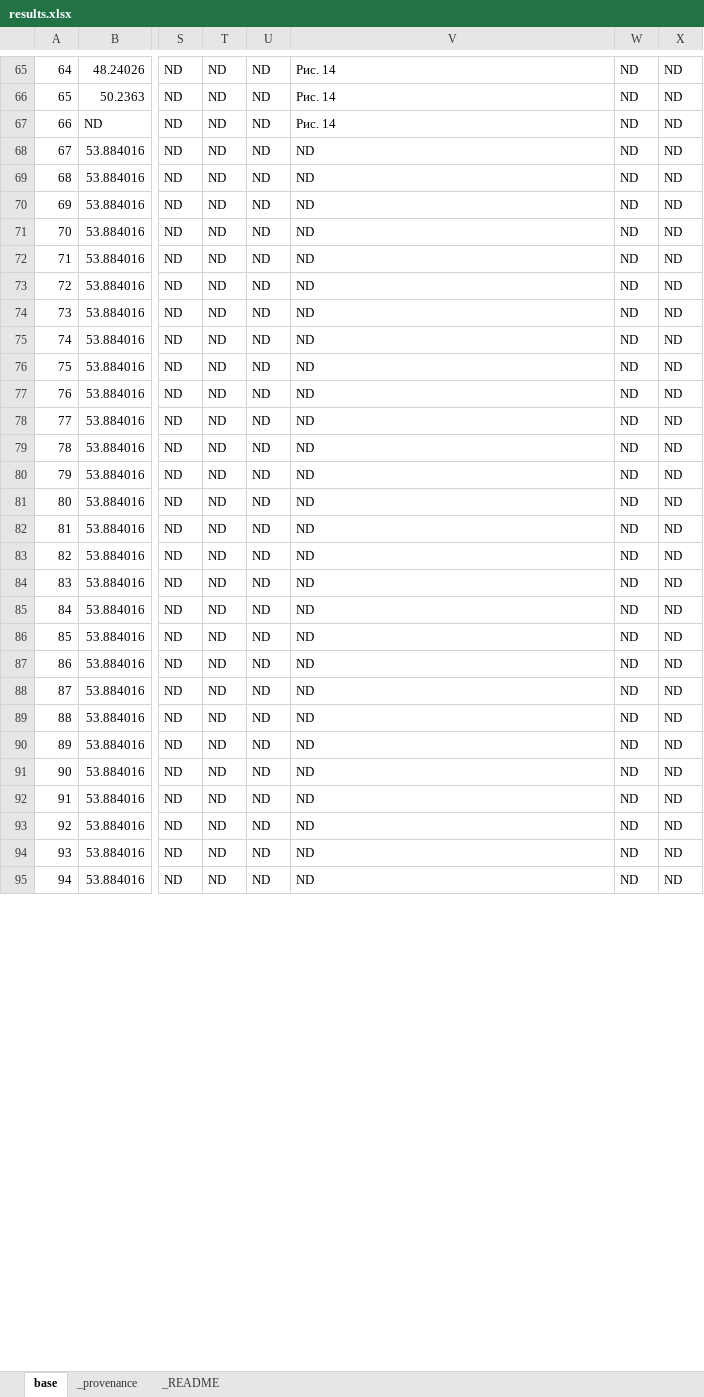
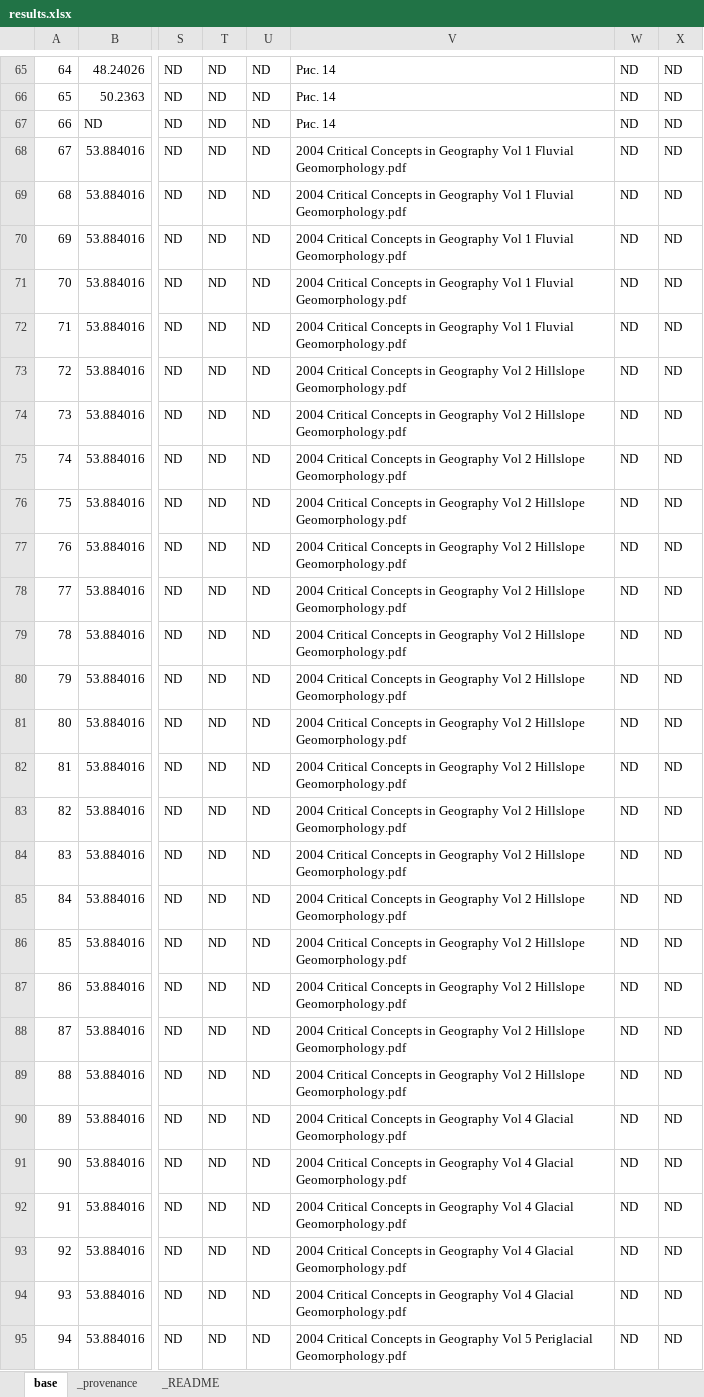
Before and after one commit to ArtyomRukavitsa/loess-map, an Excel workbook: results.xlsx, sheet base, drawn as a sheet; only a part is shown, gaps mark what is left out; values as stored, in another font and other column widths than the file's, no borders; the diff covers the shown part only; the diff names each change by its address in the sheet, - before the commit and + after, or states it on an @@ line.

```diff
--- a/results.xlsx (sheet base)
+++ b/results.xlsx (sheet base)
-V68:V72: ND
+V68:V72: 2004 Critical Concepts in Geography Vol 1 Fluvial Geomorphology.pdf
-V73:V89: ND
+V73:V89: 2004 Critical Concepts in Geography Vol 2 Hillslope Geomorphology.pdf
-V90:V94: ND
+V90:V94: 2004 Critical Concepts in Geography Vol 4 Glacial Geomorphology.pdf
-V95: ND
+V95: 2004 Critical Concepts in Geography Vol 5 Periglacial Geomorphology.pdf
```
Also changed, not shown: 1554 edited cells elsewhere in this sheet.
